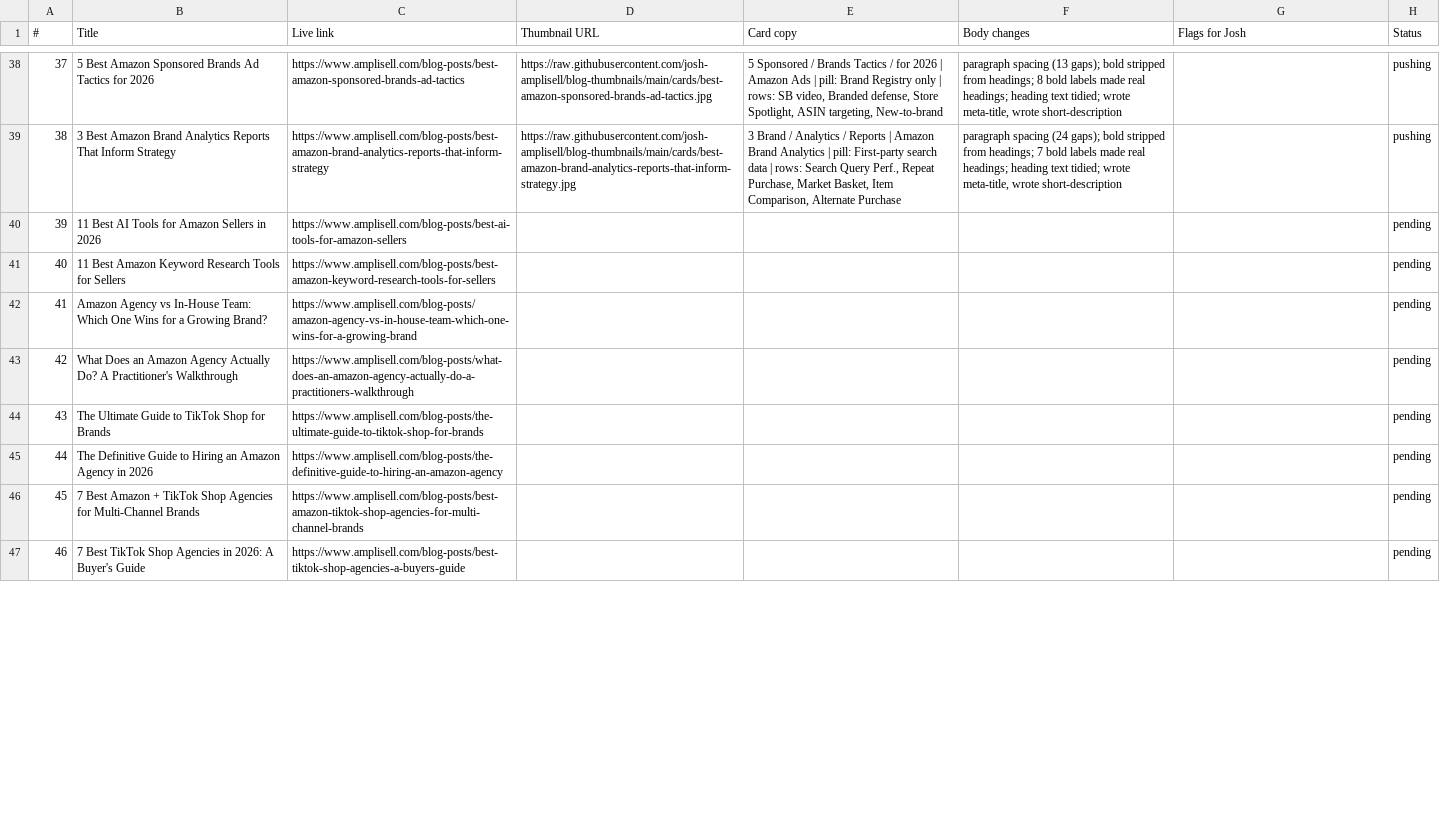
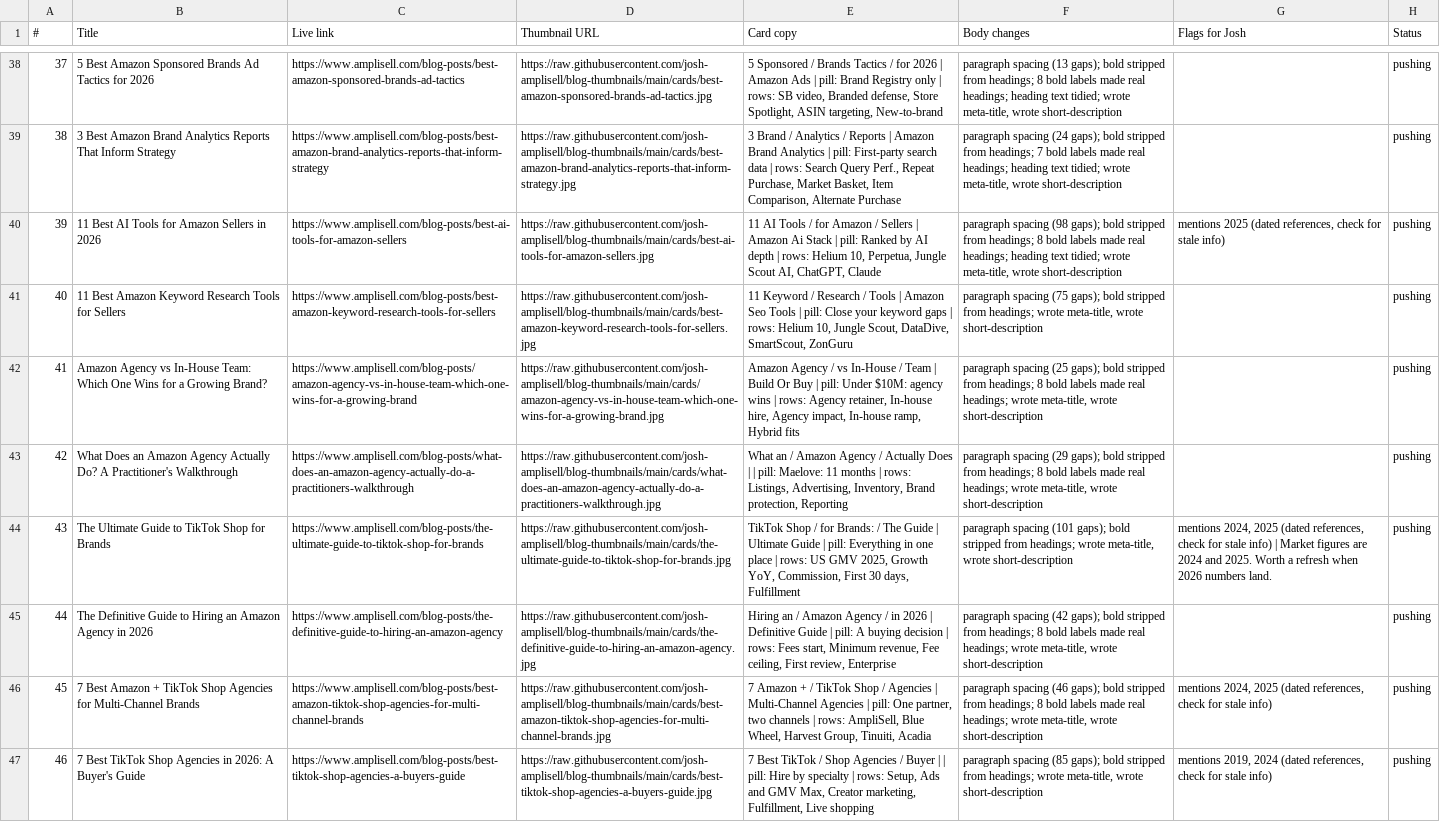
Before and after one commit to josh-amplisell/blog-thumbnails, a CSV file: review.csv, drawn as a sheet; only a part is shown, gaps mark what is left out; the diff covers the shown part only; the diff names each change by its address in the sheet, - before the commit and + after, or states it on an @@ line.

```diff
--- a/review.csv
+++ b/review.csv
-D40 (Thumbnail URL): (empty)
+D40 (Thumbnail URL): https://raw.githubusercontent.com/josh-amplisell/blog-thumbnails/main/cards/best-ai-tools-for-amazon-sellers.jpg
-E40 (Card copy): (empty)
+E40 (Card copy): 11 AI Tools / for Amazon / Sellers | Amazon Ai Stack | pill: Ranked by AI depth | rows: Helium 10, Perpetua, Jungle Scout AI, ChatGPT, Claude
-F40 (Body changes): (empty)
+F40 (Body changes): paragraph spacing (98 gaps); bold stripped from headings; 8 bold labels made real headings; heading text tidied; wrote meta-title, wrote short-description
-G40 (Flags for Josh): (empty)
+G40 (Flags for Josh): mentions 2025 (dated references, check for stale info)
-H40:H47 (Status): pending
+H40:H47 (Status): pushing
-D41 (Thumbnail URL): (empty)
+D41 (Thumbnail URL): https://raw.githubusercontent.com/josh-amplisell/blog-thumbnails/main/cards/best-amazon-keyword-research-tools-for-sellers.jpg
-E41 (Card copy): (empty)
+E41 (Card copy): 11 Keyword / Research / Tools | Amazon Seo Tools | pill: Close your keyword gaps | rows: Helium 10, Jungle Scout, DataDive, SmartScout, ZonGuru
-F41 (Body changes): (empty)
+F41 (Body changes): paragraph spacing (75 gaps); bold stripped from headings; wrote meta-title, wrote short-description
-D42 (Thumbnail URL): (empty)
+D42 (Thumbnail URL): https://raw.githubusercontent.com/josh-amplisell/blog-thumbnails/main/cards/amazon-agency-vs-in-house-team-which-one-wins-for-a-growing-brand.jpg
-E42 (Card copy): (empty)
+E42 (Card copy): Amazon Agency / vs In-House / Team | Build Or Buy | pill: Under $10M: agency wins | rows: Agency retainer, In-house hire, Agency impact, In-house ramp, Hybrid fits
-F42 (Body changes): (empty)
+F42 (Body changes): paragraph spacing (25 gaps); bold stripped from headings; 8 bold labels made real headings; wrote meta-title, wrote short-description
-D43 (Thumbnail URL): (empty)
+D43 (Thumbnail URL): https://raw.githubusercontent.com/josh-amplisell/blog-thumbnails/main/cards/what-does-an-amazon-agency-actually-do-a-practitioners-walkthrough.jpg
-E43 (Card copy): (empty)
+E43 (Card copy): What an / Amazon Agency / Actually Does | | pill: Maelove: 11 months | rows: Listings, Advertising, Inventory, Brand protection, Reporting
-F43 (Body changes): (empty)
+F43 (Body changes): paragraph spacing (29 gaps); bold stripped from headings; 8 bold labels made real headings; wrote meta-title, wrote short-description
-D44 (Thumbnail URL): (empty)
+D44 (Thumbnail URL): https://raw.githubusercontent.com/josh-amplisell/blog-thumbnails/main/cards/the-ultimate-guide-to-tiktok-shop-for-brands.jpg
-E44 (Card copy): (empty)
+E44 (Card copy): TikTok Shop / for Brands: / The Guide | Ultimate Guide | pill: Everything in one place | rows: US GMV 2025, Growth YoY, Commission, First 30 days, Fulfillment
-F44 (Body changes): (empty)
+F44 (Body changes): paragraph spacing (101 gaps); bold stripped from headings; wrote meta-title, wrote short-description
-G44 (Flags for Josh): (empty)
+G44 (Flags for Josh): mentions 2024, 2025 (dated references, check for stale info) | Market figures are 2024 and 2025. Worth a refresh when 2026 numbers land.
-D45 (Thumbnail URL): (empty)
+D45 (Thumbnail URL): https://raw.githubusercontent.com/josh-amplisell/blog-thumbnails/main/cards/the-definitive-guide-to-hiring-an-amazon-agency.jpg
-E45 (Card copy): (empty)
+E45 (Card copy): Hiring an / Amazon Agency / in 2026 | Definitive Guide | pill: A buying decision | rows: Fees start, Minimum revenue, Fee ceiling, First review, Enterprise
-F45 (Body changes): (empty)
+F45 (Body changes): paragraph spacing (42 gaps); bold stripped from headings; 8 bold labels made real headings; wrote meta-title, wrote short-description
-D46 (Thumbnail URL): (empty)
+D46 (Thumbnail URL): https://raw.githubusercontent.com/josh-amplisell/blog-thumbnails/main/cards/best-amazon-tiktok-shop-agencies-for-multi-channel-brands.jpg
-E46 (Card copy): (empty)
+E46 (Card copy): 7 Amazon + / TikTok Shop / Agencies | Multi-Channel Agencies | pill: One partner, two channels | rows: AmpliSell, Blue Wheel, Harvest Group, Tinuiti, Acadia
-F46 (Body changes): (empty)
+F46 (Body changes): paragraph spacing (46 gaps); bold stripped from headings; 8 bold labels made real headings; wrote meta-title, wrote short-description
-G46 (Flags for Josh): (empty)
+G46 (Flags for Josh): mentions 2024, 2025 (dated references, check for stale info)
-D47 (Thumbnail URL): (empty)
+D47 (Thumbnail URL): https://raw.githubusercontent.com/josh-amplisell/blog-thumbnails/main/cards/best-tiktok-shop-agencies-a-buyers-guide.jpg
-E47 (Card copy): (empty)
+E47 (Card copy): 7 Best TikTok / Shop Agencies / Buyer | | pill: Hire by specialty | rows: Setup, Ads and GMV Max, Creator marketing, Fulfillment, Live shopping
-F47 (Body changes): (empty)
+F47 (Body changes): paragraph spacing (85 gaps); bold stripped from headings; wrote meta-title, wrote short-description
-G47 (Flags for Josh): (empty)
+G47 (Flags for Josh): mentions 2019, 2024 (dated references, check for stale info)
```
Also changed, not shown: 5 edited cells elsewhere in this file, 9 other files.
